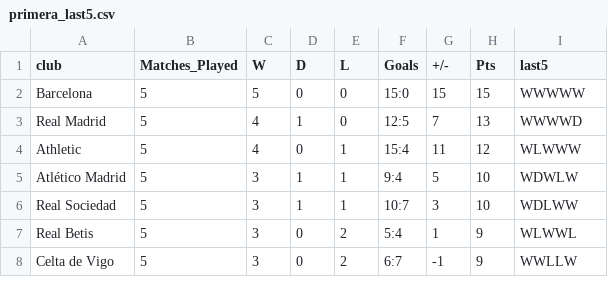
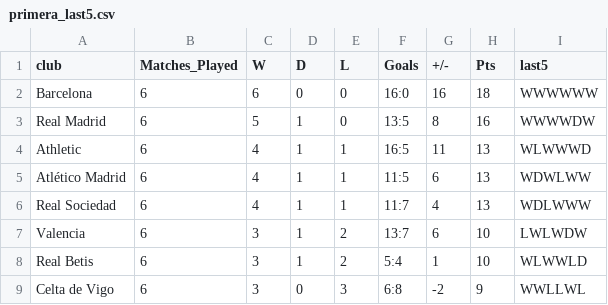
Before and after one commit to ebjaime/Quiniela-Filler, a CSV file: data/tables/primera_last5.csv, drawn as a sheet; only a part is shown; the diff covers the shown part only.

```diff
--- a/data/tables/primera_last5.csv
+++ b/data/tables/primera_last5.csv
@@ -1,8 +1,9 @@
 club,Matches_Played,W,D,L,Goals,+/-,Pts,last5
-Barcelona,5,5,0,0,15:0,15,15,WWWWW
-Real Madrid ,5,4,1,0,12:5,7,13,WWWWD
-Athletic,5,4,0,1,15:4,11,12,WLWWW
-Atlético Madrid,5,3,1,1,9:4,5,10,WDWLW
-Real Sociedad,5,3,1,1,10:7,3,10,WDLWW
-Real Betis ,5,3,0,2,5:4,1,9,WLWWL
-Celta de Vigo,5,3,0,2,6:7,-1,9,WWLLW
+Barcelona,6,6,0,0,16:0,16,18,WWWWWW
+Real Madrid ,6,5,1,0,13:5,8,16,WWWWDW
+Athletic,6,4,1,1,16:5,11,13,WLWWWD
+Atlético Madrid,6,4,1,1,11:5,6,13,WDWLWW
+Real Sociedad,6,4,1,1,11:7,4,13,WDLWWW
+Valencia,6,3,1,2,13:7,6,10,LWLWDW
+Real Betis ,6,3,1,2,5:4,1,10,WLWWLD
+Celta de Vigo,6,3,0,3,6:8,-2,9,WWLLWL
```
Also changed, not shown: 2 added rows, 3 removed rows and 39 edited cells elsewhere in this file, data/preds/spi_segunda_matches.csv, data/tables/primera_total.csv, 9 other files.
